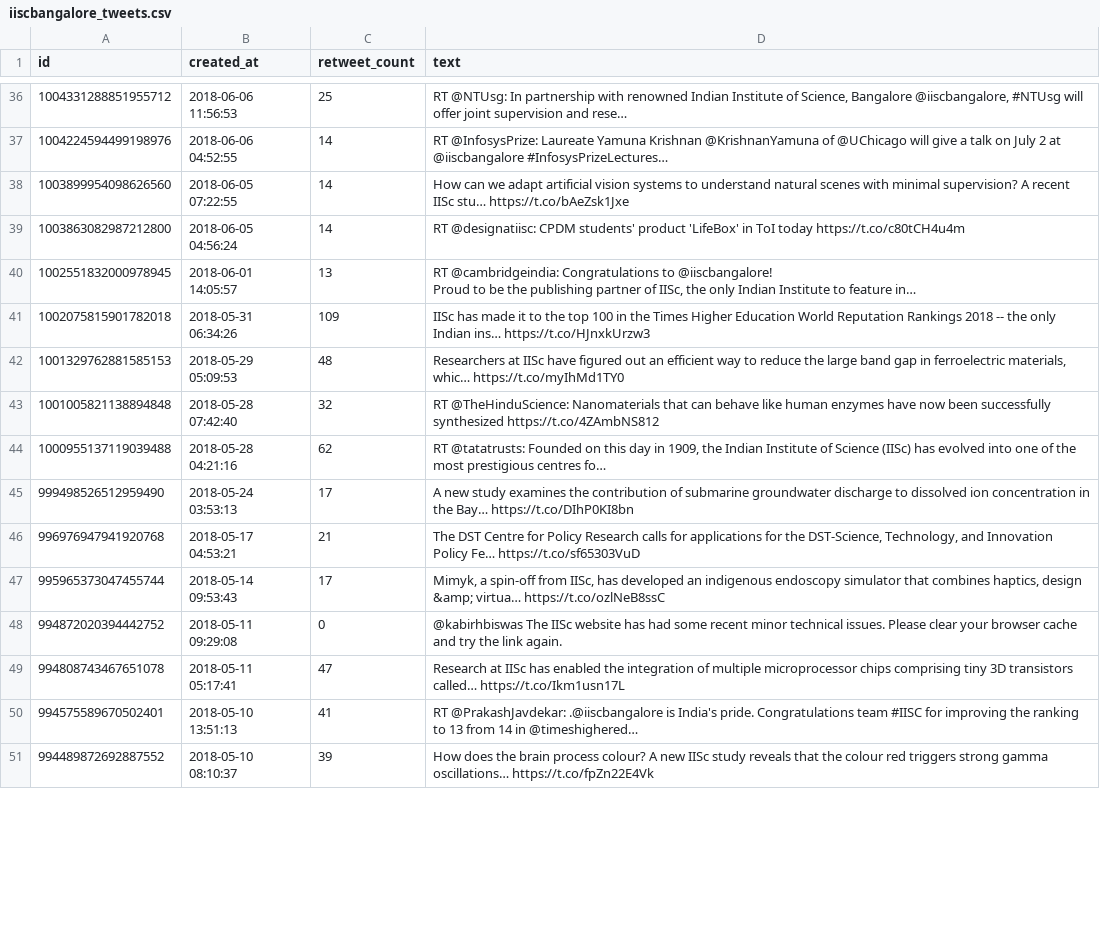
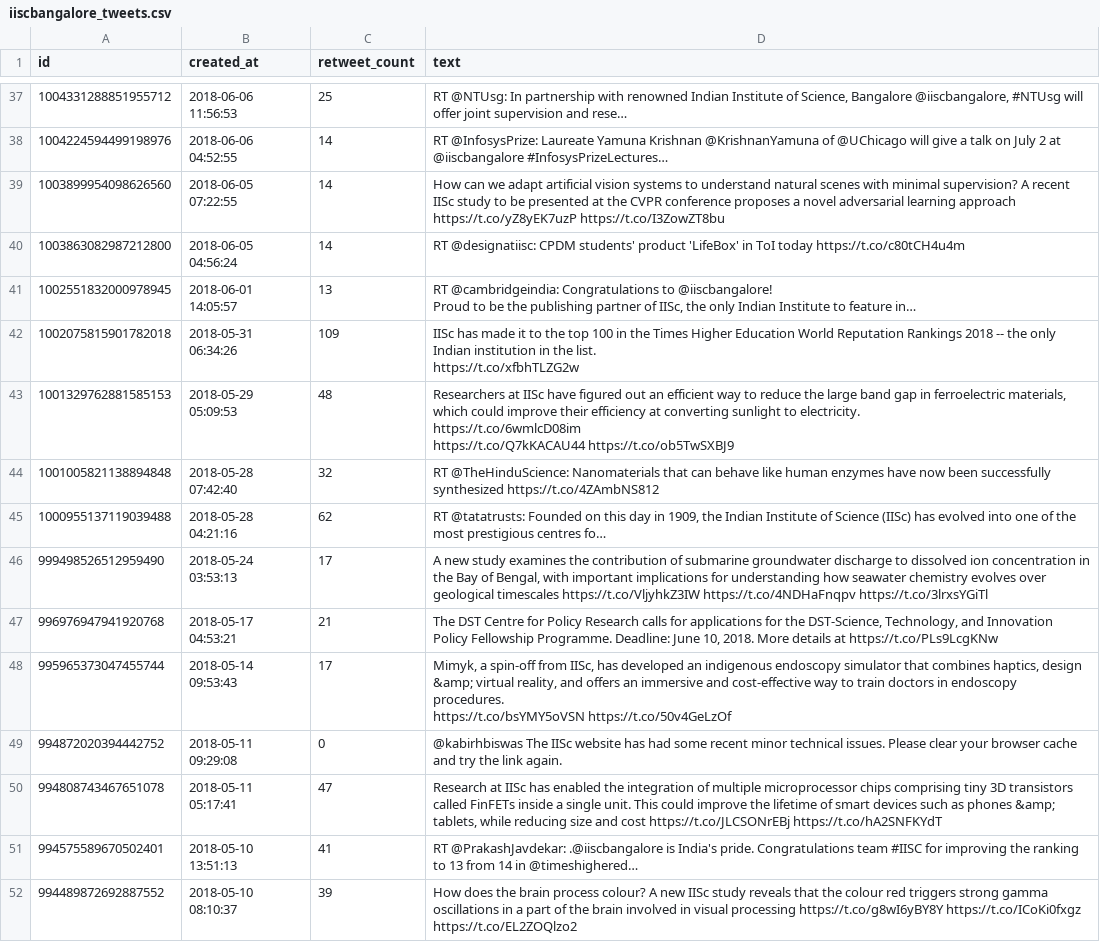
Before and after one commit to dheerajpreddy/Twitter-Crawling, a CSV file: data/iiscbangalore_tweets.csv, drawn as a sheet; only a part is shown, gaps mark what is left out; addresses are those after the commit; ↵ is a line break in a cell; the diff covers the shown part only; the diff names each change by its address in the sheet, - before the commit and + after, or states it on an @@ line.

Commit message:
Fixed question e, retrieved only tweets that have research in them

```diff
--- a/data/iiscbangalore_tweets.csv
+++ b/data/iiscbangalore_tweets.csv
-D39 (text): …recent IISc stu… https://t.co/bAeZsk1Jxe
+D39 (text): …recent IISc study to be presented at the CVPR conference proposes a novel adversarial learning approach https://t.co/yZ8yEK7uzP https://t.co/I3ZowZT8bu
-D42 (text): …only Indian ins… https://t.co/HJnxkUrzw3
+D42 (text): …only Indian institution in the list. ↵ https://t.co/xfbhTLZG2w
-D43 (text): …ferroelectric materials, whic… https://t.co/myIhMd1TY0
+D43 (text): …ferroelectric materials, which could improve their efficiency at converting sunlight to electricity. ↵ https://t.co/6wmlcD08im ↵ https://t.co/Q7kKACAU44 https://t.co/ob5TwSXBJ9
-D46 (text): …in the Bay… https://t.co/DIhP0KI8bn
+D46 (text): …in the Bay of Bengal, with important implications for understanding how seawater chemistry evolves over geological timescales https://t.co/VljyhkZ3IW https://t.co/4NDHaFnqpv https://t.co/3lrxsYGiTl
-D47 (text): …Innovation Policy Fe… https://t.co/sf65303VuD
+D47 (text): …Innovation Policy Fellowship Programme. Deadline: June 10, 2018. More details at https://t.co/PLs9LcgKNw
-D48 (text): …design &amp; virtua… https://t.co/ozlNeB8ssC
+D48 (text): …design &amp; virtual reality, and offers an immersive and cost-effective way to train doctors in endoscopy procedures. ↵ https://t.co/bsYMY5oVSN https://t.co/50v4GeLzOf
-D50 (text): …3D transistors called… https://t.co/Ikm1usn17L
+D50 (text): …3D transistors called FinFETs inside a single unit. This could improve the lifetime of smart devices such as phones &amp; tablets, while reducing size and cost https://t.co/JLCSONrEBj https://t.co/hA2SNFKYdT
-D52 (text): …strong gamma oscillations… https://t.co/fpZn22E4Vk
+D52 (text): …strong gamma oscillations in a part of the brain involved in visual processing https://t.co/g8wI6yBY8Y https://t.co/ICoKi0fxgz https://t.co/EL2ZOQlzo2
```
Also changed, not shown: 1 added row and 67 edited cells elsewhere in this file, 11 other files.
